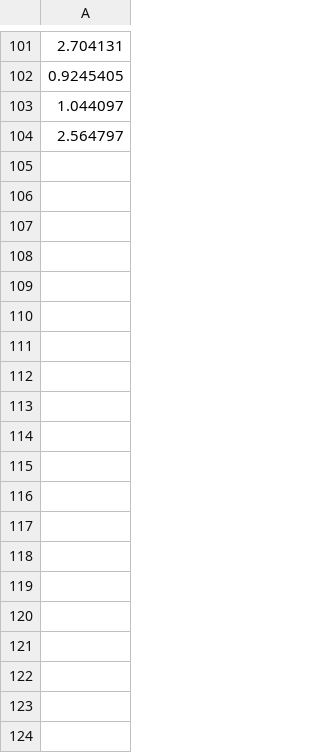
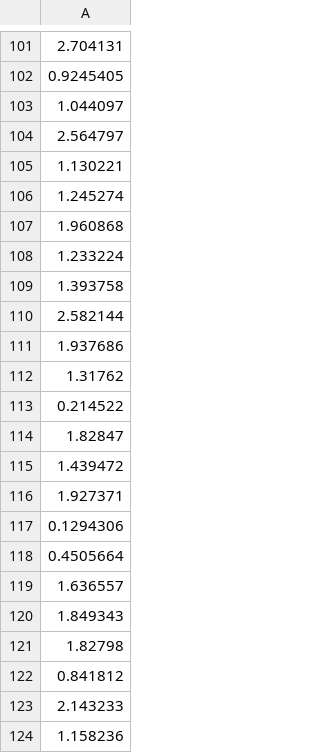
Before and after one commit to PhilToolan/RLCar, a CSV file: Assets/Reactions/result.csv, drawn as a sheet; only a part is shown, gaps mark what is left out; the diff covers the shown part only; the diff names each change by its address in the sheet, - before the commit and + after, or states it on an @@ line.

Commit message:
All recording data for CSV implemented

```diff
--- a/Assets/Reactions/result.csv
+++ b/Assets/Reactions/result.csv
+row 105: 1.130221
+row 106: 1.245274
+row 107: 1.960868
+row 108: 1.233224
+row 109: 1.393758
+row 110: 2.582144
+row 111: 1.937686
+row 112: 1.31762
+row 113: 0.214522
+row 114: 1.82847
+row 115: 1.439472
+row 116: 1.927371
+row 117: 0.1294306
+row 118: 0.4505664
+row 119: 1.636557
+row 120: 1.849343
+row 121: 1.82798
+row 122: 0.841812
+row 123: 2.143233
+row 124: 1.158236
```
Also changed, not shown: 73 added rows elsewhere in this file, 11 other files.
